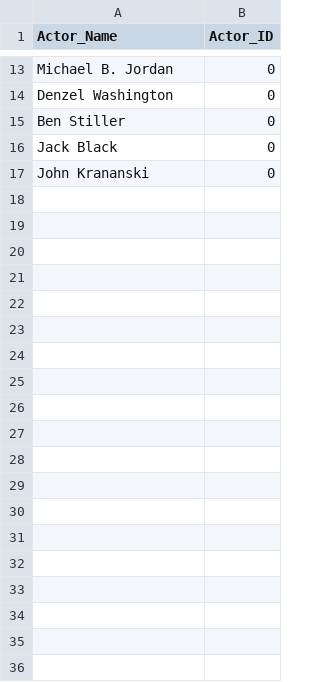
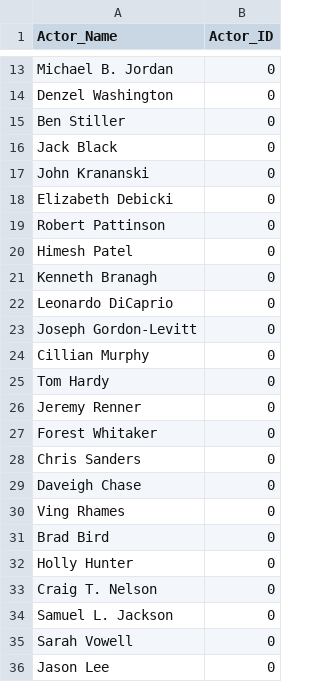
Before and after one commit to berges01/ITC350-Project, a CSV file: data/actor_data.csv, drawn as a sheet; only a part is shown, gaps mark what is left out; the diff covers the shown part only.

Commit message:
updated data

```diff
--- a/data/actor_data.csv
+++ b/data/actor_data.csv
@@ -17 +17,20 @@ Jack Black,0
 John Krananski,0
+Elizabeth Debicki,0
+Robert Pattinson,0
+Himesh Patel,0
+Kenneth Branagh,0
+Leonardo DiCaprio,0
+Joseph Gordon-Levitt,0
+Cillian Murphy,0
+Tom Hardy,0
+Jeremy Renner,0
+Forest Whitaker,0
+Chris Sanders,0
+Daveigh Chase,0
+Ving Rhames,0
+Brad Bird,0
+Holly Hunter,0
+Craig T. Nelson,0
+Samuel L. Jackson,0
+Sarah Vowell,0
+Jason Lee,0
```
Also changed, not shown: 21 added rows elsewhere in this file, data/movie_data.csv, 2 other files.
